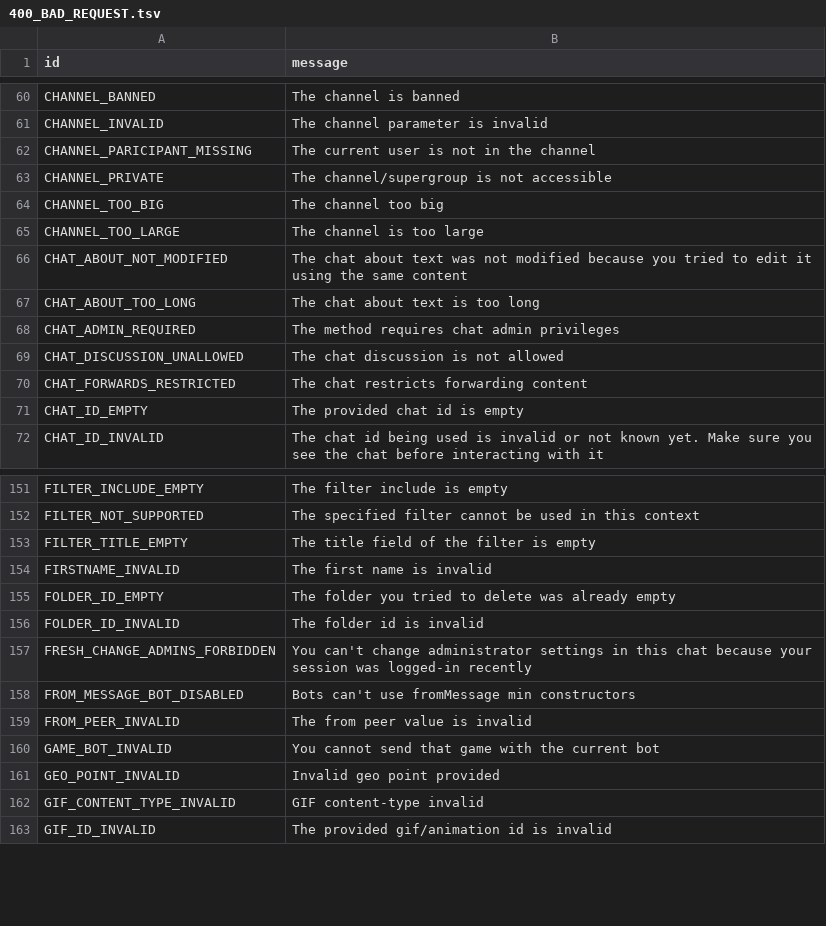
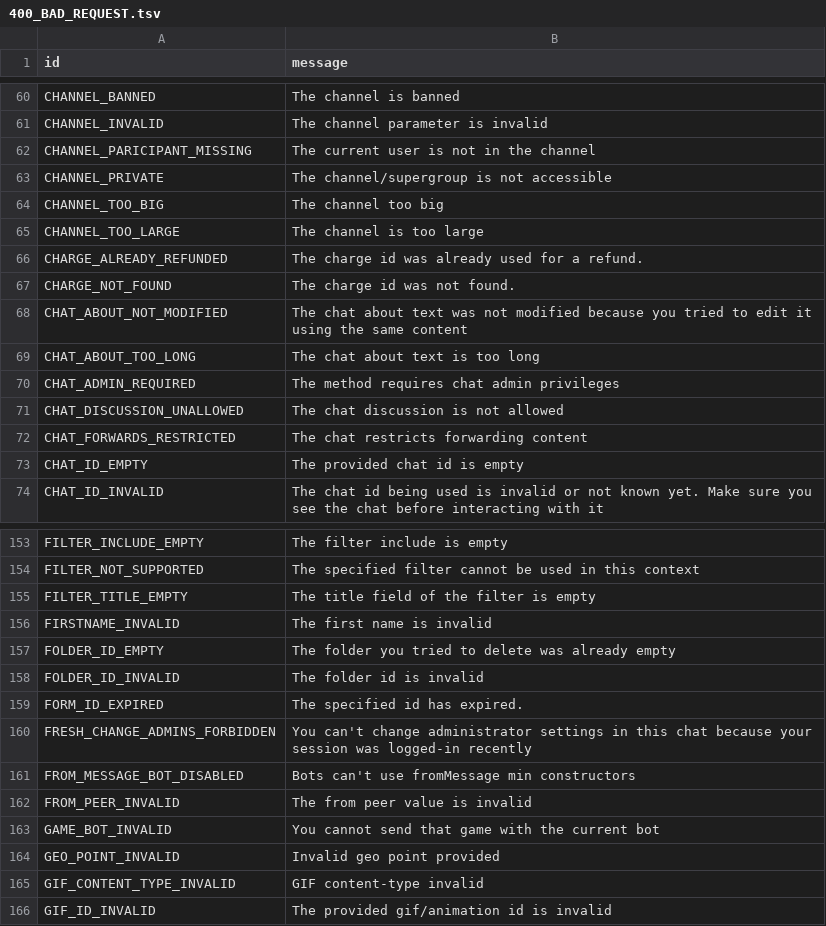
Before and after one commit to 5hojib/Electrogram, a TSV file: compiler/errors/source/400_BAD_REQUEST.tsv, drawn as a sheet; only a part is shown, gaps mark what is left out.

```diff
--- a/compiler/errors/source/400_BAD_REQUEST.tsv
+++ b/compiler/errors/source/400_BAD_REQUEST.tsv
@@ -65,2 +65,4 @@ CHANNEL_TOO_BIG	The channel too big
 CHANNEL_TOO_LARGE	The channel is too large
+CHARGE_ALREADY_REFUNDED	The charge id was already used for a refund.
+CHARGE_NOT_FOUND	The charge id was not found.
 CHAT_ABOUT_NOT_MODIFIED	The chat about text was not modified because you tried to edit it using the same content
@@ -156,2 +158,3 @@ FOLDER_ID_EMPTY	The folder you tried to delete was already empty
 FOLDER_ID_INVALID	The folder id is invalid
+FORM_ID_EXPIRED	The specified id has expired.
 FRESH_CHANGE_ADMINS_FORBIDDEN	You can't change administrator settings in this chat because your session was logged-in recently
```
Also changed, not shown: 6 other files.
